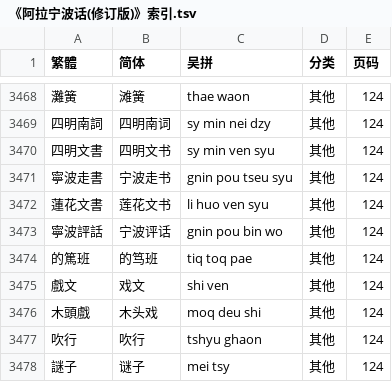
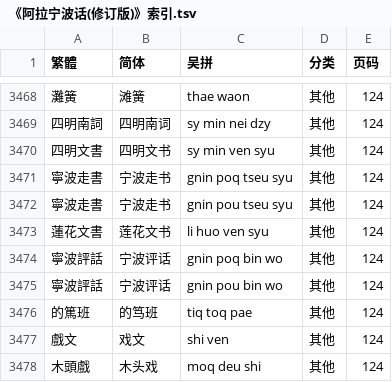
Before and after one commit to ionkaon/data, a TSV file: 《阿拉宁波话(修订版)》索引.tsv, drawn as a sheet; only a part is shown, gaps mark what is left out; the shorter side is filled out with more unchanged rows; the diff names each change by its address in the sheet, - before the commit and + after, or states it on an @@ line.

```diff
--- a/《阿拉宁波话(修订版)》索引.tsv
+++ b/《阿拉宁波话(修订版)》索引.tsv
+row 3471: 寧波走書 | 宁波走书 | gnin poq tseu syu | 其他 | 124
+row 3474: 寧波評話 | 宁波评话 | gnin poq bin wo | 其他 | 124
```
Also changed, not shown: 《寧波方言詞典》詞條.tsv.
